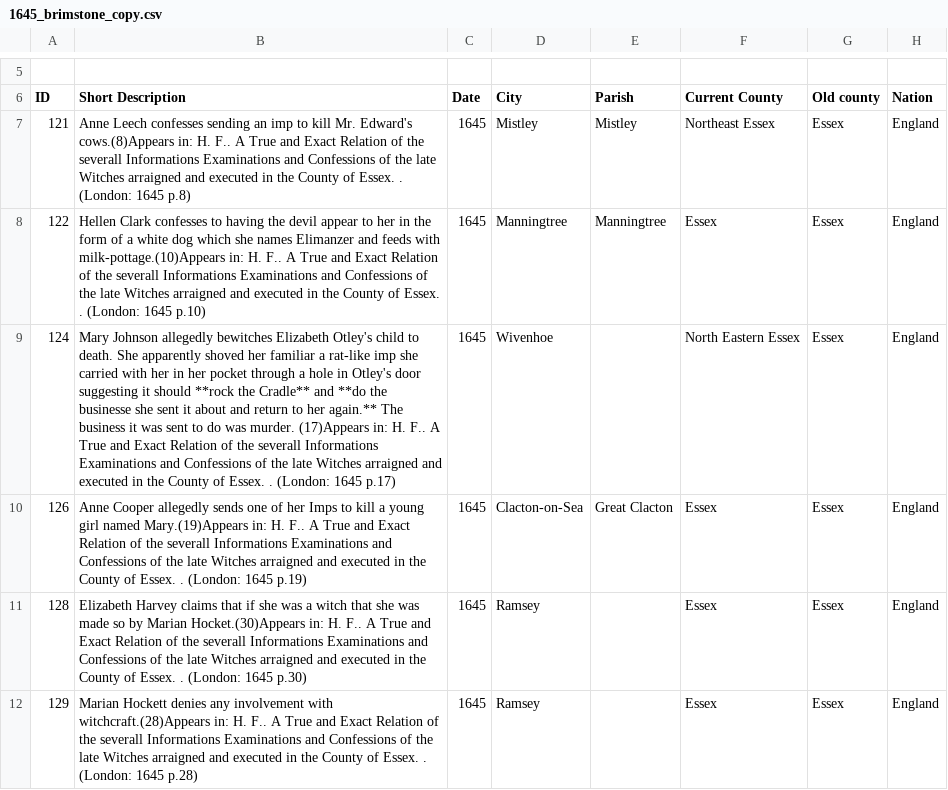
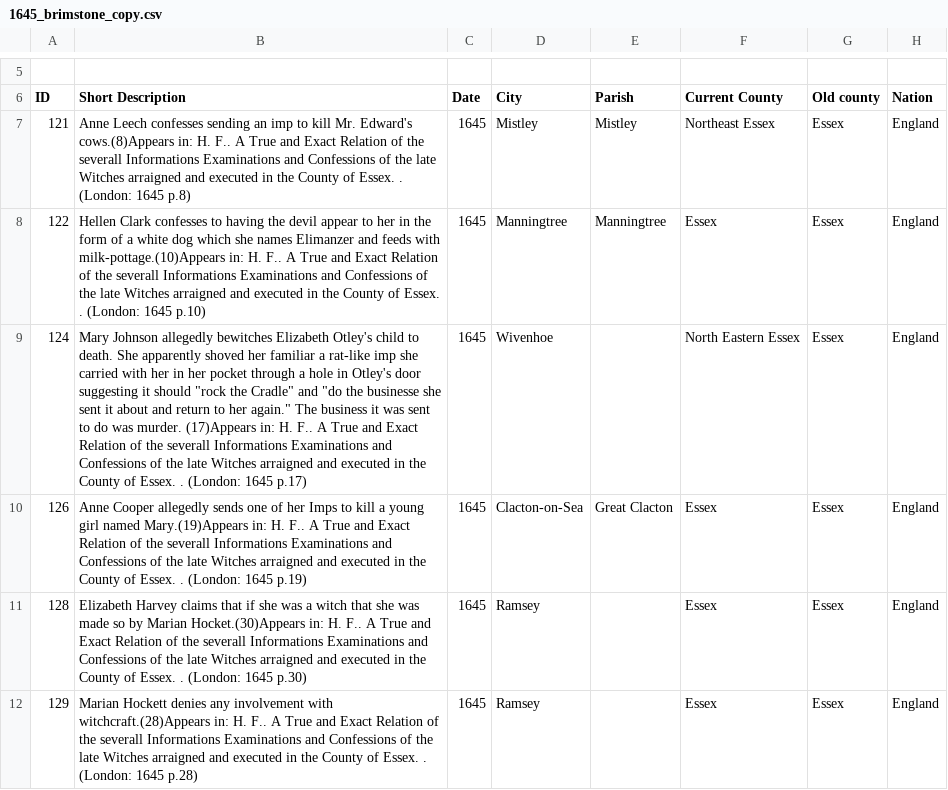
Before and after one commit to rhymeswithfloral/hist5702w_project, a CSV file: Laurel/wget_weme/wget_brimstone/1645_brimstone_copy.csv, drawn as a sheet; only a part is shown, gaps mark what is left out.

Commit message:
Update 1645_brimstone_copy.csv

```diff
--- a/Laurel/wget_weme/wget_brimstone/1645_brimstone_copy.csv
+++ b/Laurel/wget_weme/wget_brimstone/1645_brimstone_copy.csv
@@ -8,3 +8,3 @@ ID,Short Description,Date,City,Parish,Current County,Old county,Nation
 122,Hellen Clark confesses to having the devil appear to her in the form of a white dog which she names Elimanzer and feeds with milk-pottage.(10)Appears in:	H. F..  A True and Exact Relation of the severall Informations Examinations and Confessions of the late Witches arraigned and executed in the County of Essex. . (London: 1645 p.10),1645,Manningtree,Manningtree,Essex,Essex,England
-124,Mary Johnson allegedly bewitches Elizabeth Otley's child to death. She apparently shoved her familiar a rat-like imp she carried with her in her pocket through a hole in Otley's door suggesting it should **rock the Cradle** and **do the businesse she sent it about and return to her again.** The business it was sent to do was murder. (17)Appears in:	H. F..  A True and Exact Relation of the severall Informations Examinations and Confessions of the late Witches arraigned and executed in the County of Essex. . (London: 1645 p.17),1645,Wivenhoe,,North Eastern Essex,Essex,England
+124,Mary Johnson allegedly bewitches Elizabeth Otley's child to death. She apparently shoved her familiar a rat-like imp she carried with her in her pocket through a hole in Otley's door suggesting it should "rock the Cradle" and "do the businesse she sent it about and return to her again." The business it was sent to do was murder. (17)Appears in:	H. F..  A True and Exact Relation of the severall Informations Examinations and Confessions of the late Witches arraigned and executed in the County of Essex. . (London: 1645 p.17),1645,Wivenhoe,,North Eastern Essex,Essex,England
 126,Anne Cooper allegedly sends one of her Imps to kill a young girl named Mary.(19)Appears in:	H. F..  A True and Exact Relation of the severall Informations Examinations and Confessions of the late Witches arraigned and executed in the County of Essex. . (London: 1645 p.19),1645,Clacton-on-Sea,Great Clacton,Essex,Essex,England
```
